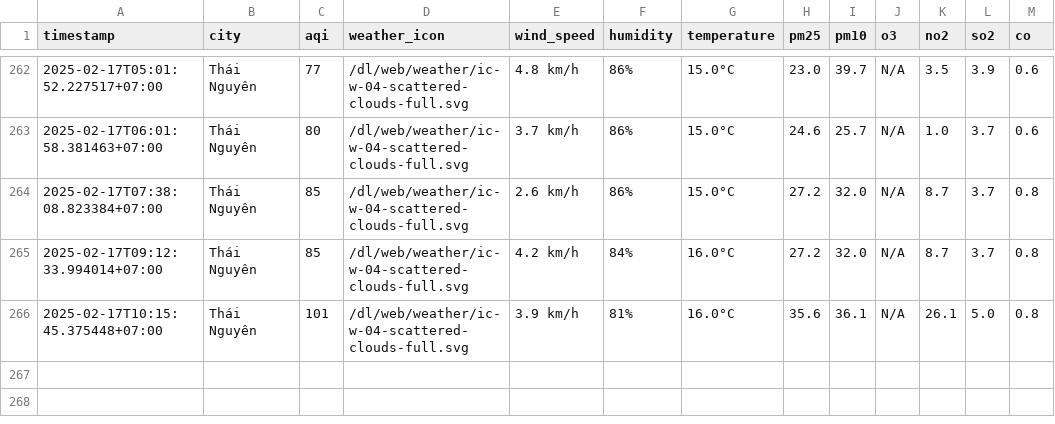
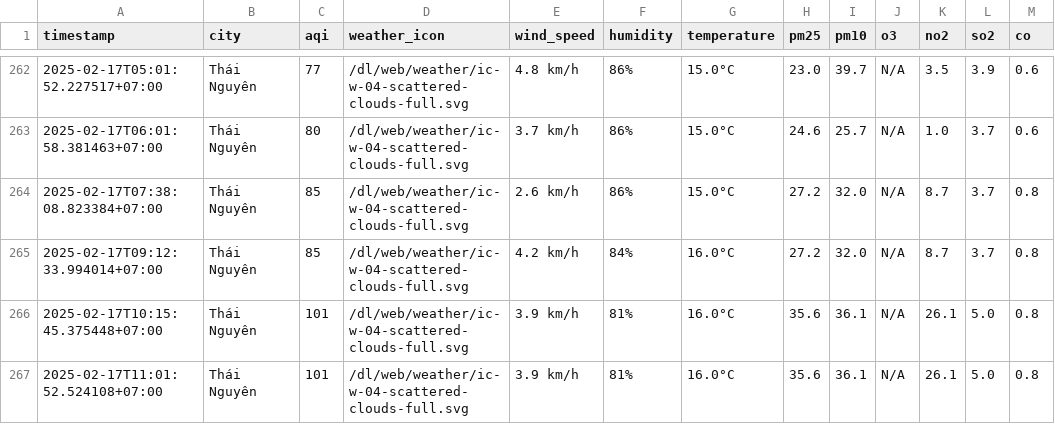
Before and after one commit to nguyennguyet02/iqair-dataset, a CSV file: result/thai-nguyen/aqi_thai-nguyen_2025_feb.csv, drawn as a sheet; only a part is shown, gaps mark what is left out; the diff names each change by its address in the sheet, - before the commit and + after, or states it on an @@ line.

```diff
--- a/result/thai-nguyen/aqi_thai-nguyen_2025_feb.csv
+++ b/result/thai-nguyen/aqi_thai-nguyen_2025_feb.csv
+row 267: 2025-02-17T11:01:52.524108+07:00 | Thái Nguyên | 101 | /dl/web/weather/ic-w-04-scattered-clouds-full.svg | 3.9 km/h | 81% | 16.0°C | 35.6 | 36.1 | N/A | 26.1 | 5.0 | 0.8
```
Also changed, not shown: result/bac-ninh/aqi_bac-ninh_2025_feb.csv, result/can-tho/aqi_can-tho_2025_feb.csv, 8 other files.
